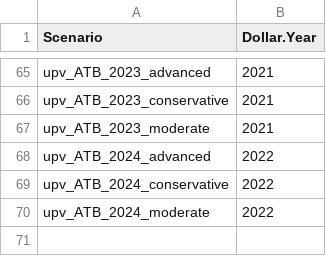
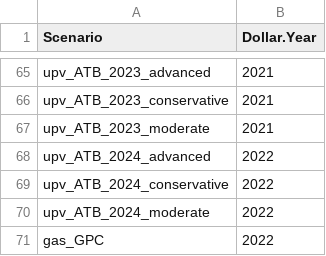
Before and after one commit to Georgia-CES/ReEDS, a CSV file: inputs/plant_characteristics/dollaryear.csv, drawn as a sheet; only a part is shown, gaps mark what is left out.

```diff
--- a/inputs/plant_characteristics/dollaryear.csv
+++ b/inputs/plant_characteristics/dollaryear.csv
@@ -70 +70,2 @@ upv_ATB_2024_conservative,2022
 upv_ATB_2024_moderate,2022
+gas_GPC,2022
```
Also changed, not shown: cases.csv, cases_georgia.csv, 1 other file.
